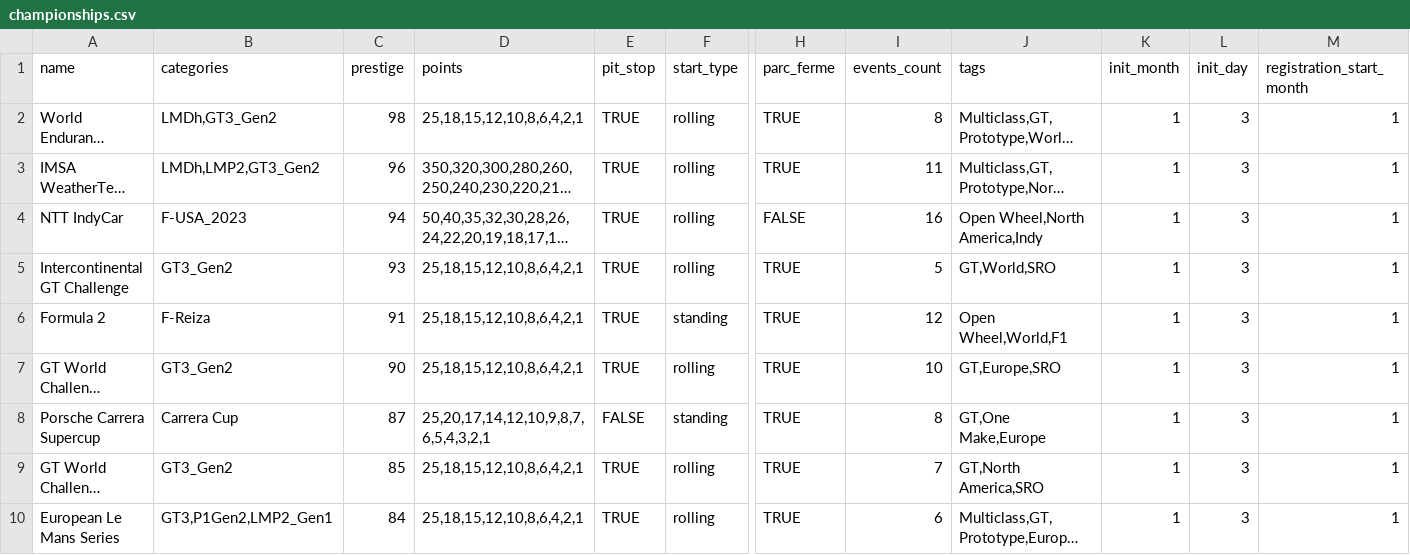
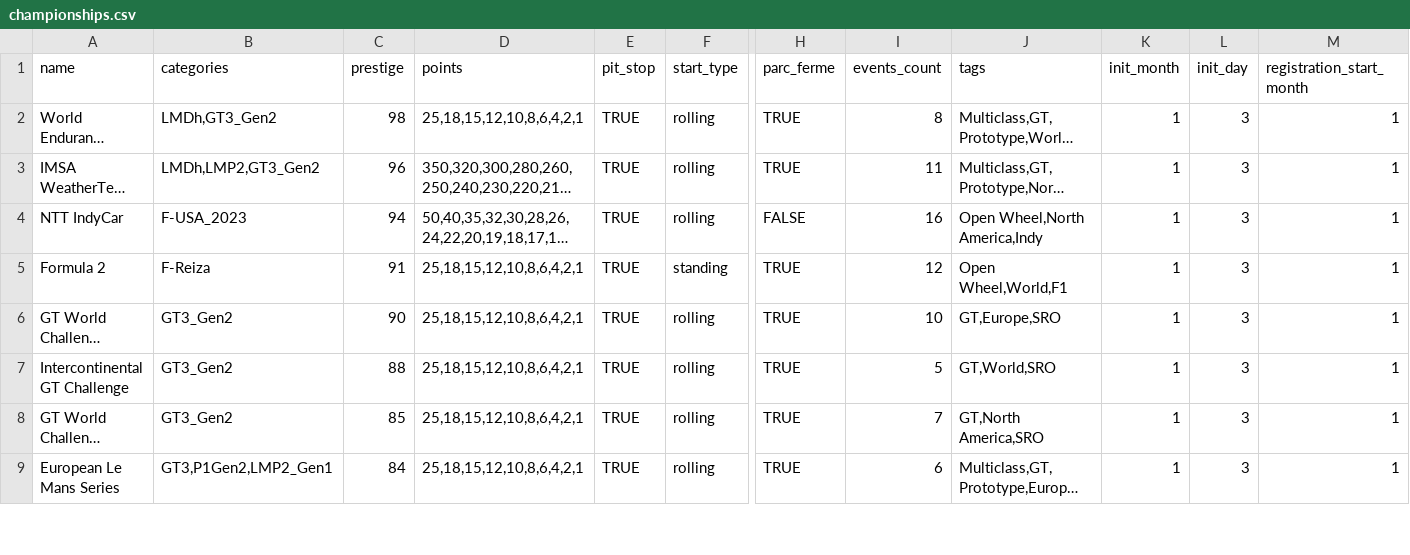
Before and after one commit to vdubuisson/race-pace-championships-management, a CSV file: public/resources/blitzer-modded/championships.csv, drawn as a sheet; only a part is shown, gaps mark what is left out; long unchanged cells end in …; removed rows and columns are numbered as before the commit, all else as after; rows hold the shown columns only; the diff covers the shown part only; the diff names each change by its address in the sheet, - before the commit and + after, or states it on an @@ line.

```diff
--- a/public/resources/blitzer-modded/championships.csv
+++ b/public/resources/blitzer-modded/championships.csv
-row 5: Intercontinental GT Challenge | GT3_Gen2 | 93 | 25,18,15,12,10,8,6,4,2,1 | TRUE | rolling | TRUE | 5 | GT,World,SRO | 1 | 3 | 1
-row 8: Porsche Carrera Supercup | Carrera Cup | 87 | 25,20,17,14,12,10,9,8,7,6,5,4,3,2,1 | FALSE | standing | TRUE | 8 | GT,One Make,Europe | 1 | 3 | 1
+row 7: Intercontinental GT Challenge | GT3_Gen2 | 88 | 25,18,15,12,10,8,6,4,2,1 | TRUE | rolling | TRUE | 5 | GT,World,SRO | 1 | 3 | 1
```
Also changed, not shown: 3 added rows, 1 removed row and 23 edited cells elsewhere in this file, public/resources/base/classes.csv, public/resources/blitzer-modded/events.csv, 11 other files.
